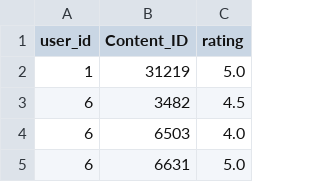
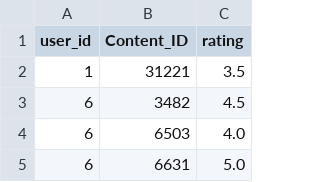
Before and after one commit to SirikS/BBC-recommender, a CSV file: recommendations/next_episode.csv, drawn as a sheet; only a part is shown.

```diff
--- a/recommendations/next_episode.csv
+++ b/recommendations/next_episode.csv
@@ -1,3 +1,3 @@
 user_id,Content_ID,rating
-1,31219,5.0
+1,31221,3.5
 6,3482,4.5
```
Also changed, not shown: recommendations/age_best_reviewd.csv, recommendations/gender_best_reviewd.csv, 10 other files.
